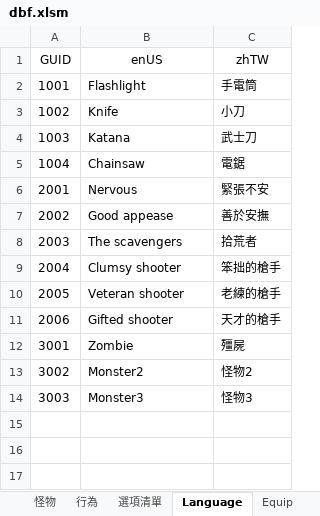
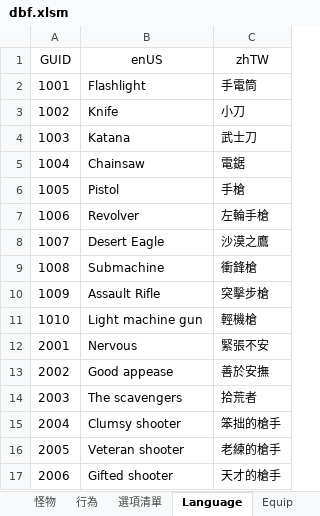
Before and after one commit to yinweli/project_acg, an Excel workbook: Doc/dbf.xlsm, sheet Language, drawn as a sheet; values as stored, in another font and other column widths than the file's, no borders; removed rows and columns are numbered as before the commit, all else as after; the diff names each change by its address in the sheet, - before the commit and + after, or states it on an @@ line.

```diff
--- a/Doc/dbf.xlsm (sheet Language)
+++ b/Doc/dbf.xlsm (sheet Language)
+row 6: 1005 | Pistol | 手槍
+row 7: 1006 | Revolver | 左輪手槍
+row 8: 1007 | Desert Eagle | 沙漠之鷹
+row 9: 1008 | Submachine | 衝鋒槍
+row 10: 1009 | Assault Rifle | 突擊步槍
+row 11: 1010 | Light machine gun | 輕機槍
-row 12: 3001 | Zombie | 殭屍
-row 13: 3002 | Monster2 | 怪物2
-row 14: 3003 | Monster3 | 怪物3
```
Also changed, not shown: sheet 裝備, sheet 怪物, sheet Monster, sheet 語言列表, sheet Equip, sheet 特性, 1 more sheet, formulas that keep their value, 8 other files.
